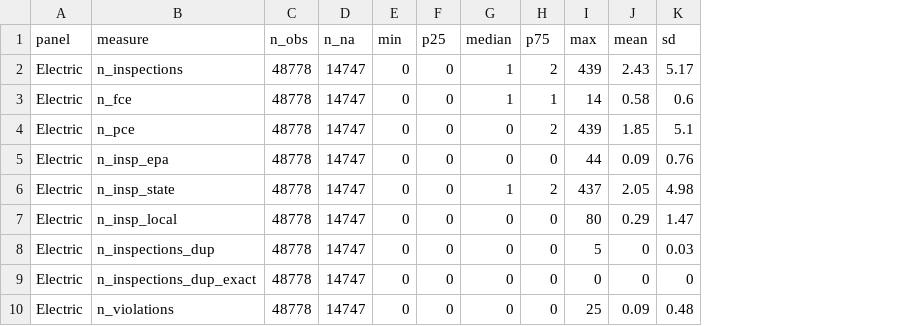
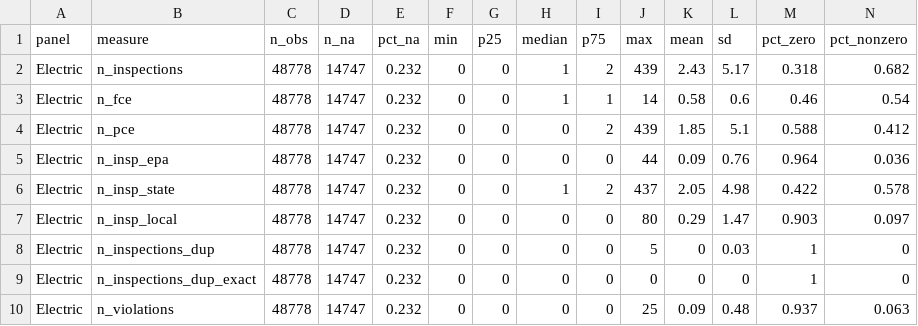
Before and after one commit to gracecarverr/caa-regdata, a CSV file: output/panel_profile/summary_counts.csv, drawn as a sheet; only a part is shown; the diff names each change by its address in the sheet, - before the commit and + after, or states it on an @@ line.

```diff
--- a/output/panel_profile/summary_counts.csv
+++ b/output/panel_profile/summary_counts.csv
+column E (pct_na), rows 2-10: all 0.232
+column M (pct_zero), rows 2-10: 0.318 | 0.46 | 0.588 | 0.964 | 0.422 | 0.903 | 1 | 1 | 0.937
+column N (pct_nonzero), rows 2-10: 0.682 | 0.54 | 0.412 | 0.036 | 0.578 | 0.097 | 0 | 0 | 0.063
```
Also changed, not shown: 2 other files.
